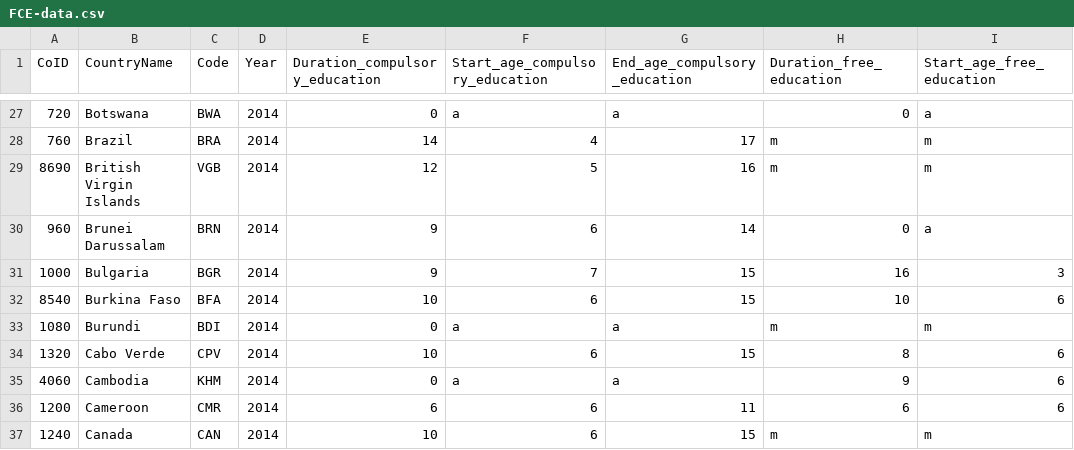
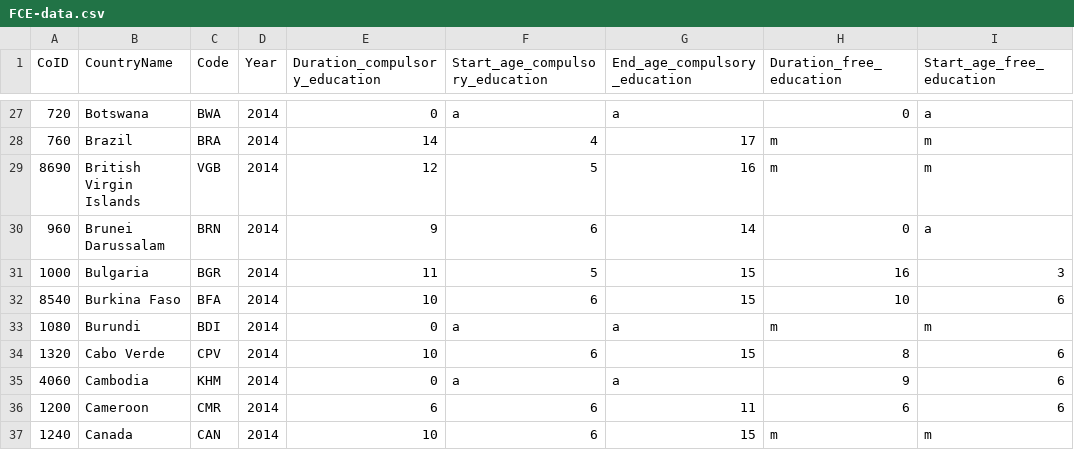
Before and after one commit to NiJeLorg/UNESCO, a CSV file: data/FCE-data.csv, drawn as a sheet; only a part is shown, gaps mark what is left out; the diff names each change by its address in the sheet, - before the commit and + after, or states it on an @@ line.

Commit message:
FCE data update: Bulgaria

```diff
--- a/data/FCE-data.csv
+++ b/data/FCE-data.csv
-E31 (Duration_compulsory_education): 9
+E31 (Duration_compulsory_education): 11
-F31 (Start_age_compulsory_education): 7
+F31 (Start_age_compulsory_education): 5
```
